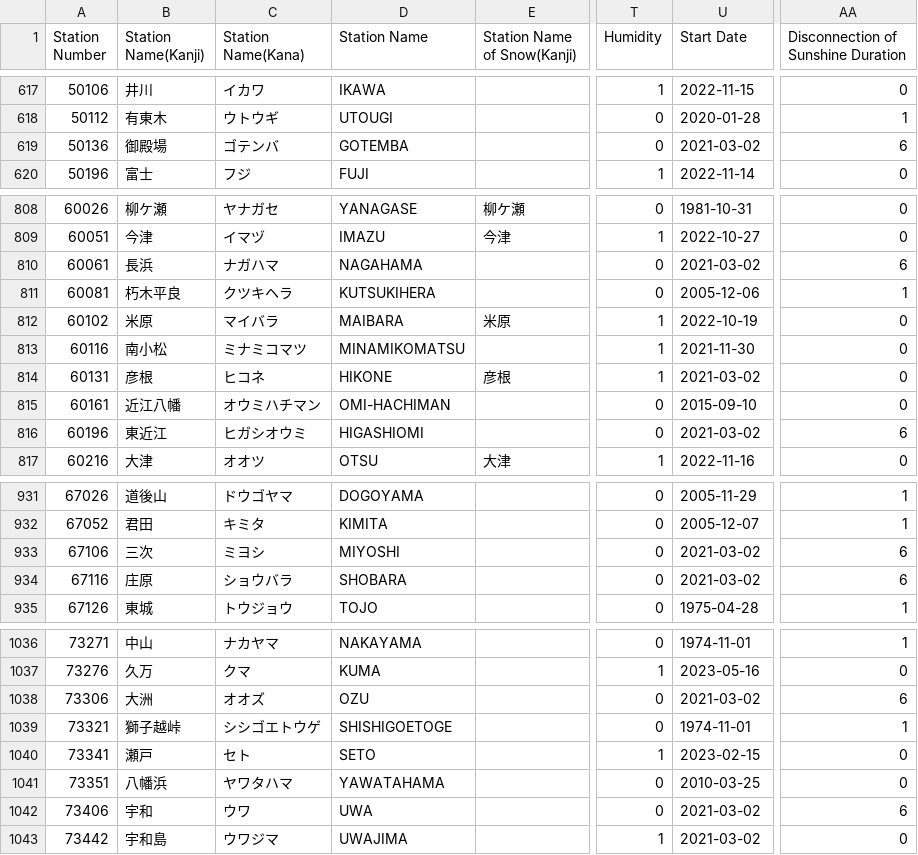
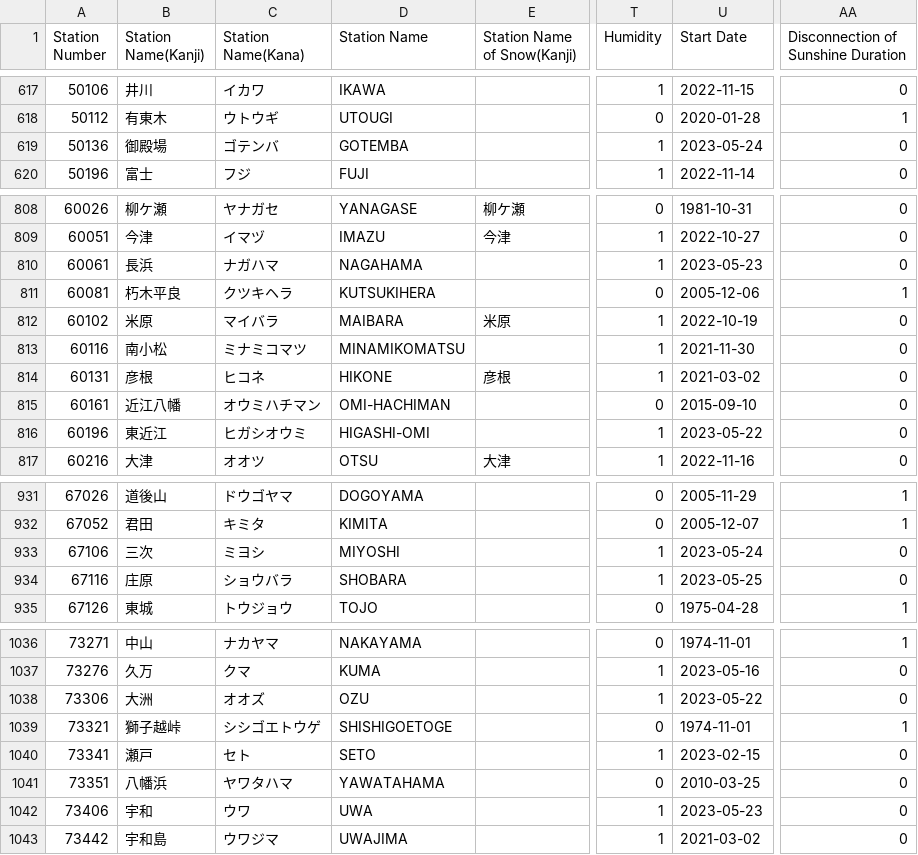
Before and after one commit to code4fukui/jma_station, a CSV file: jma_station_active.csv, drawn as a sheet; only a part is shown, gaps mark what is left out; the diff covers the shown part only; the diff names each change by its address in the sheet, - before the commit and + after, or states it on an @@ line.

```diff
--- a/jma_station_active.csv
+++ b/jma_station_active.csv
-T619 (Humidity): 0
+T619 (Humidity): 1
-U619 (Start Date): 2021-03-02
+U619 (Start Date): 2023-05-24
-AA619: 6
+AA619: 0
-T810 (Humidity): 0
+T810 (Humidity): 1
-U810 (Start Date): 2021-03-02
+U810 (Start Date): 2023-05-23
-AA810: 6
+AA810: 0
-D816 (Station Name): HIGASHIOMI
+D816 (Station Name): HIGASHI-OMI
-T816 (Humidity): 0
+T816 (Humidity): 1
-U816 (Start Date): 2021-03-02
+U816 (Start Date): 2023-05-22
-AA816: 6
+AA816: 0
-T933:T934 (Humidity): 0
+T933:T934 (Humidity): 1
-U933 (Start Date): 2021-03-02
+U933 (Start Date): 2023-05-24
-AA933:AA934: 6
+AA933:AA934: 0
-U934 (Start Date): 2021-03-02
+U934 (Start Date): 2023-05-25
-T1038 (Humidity): 0
+T1038 (Humidity): 1
-U1038 (Start Date): 2021-03-02
+U1038 (Start Date): 2023-05-22
-AA1038: 6
+AA1038: 0
-T1042 (Humidity): 0
+T1042 (Humidity): 1
-U1042 (Start Date): 2021-03-02
+U1042 (Start Date): 2023-05-23
-AA1042: 6
+AA1042: 0
```
Also changed, not shown: 14 edited cells elsewhere in this file, jma_station.csv, 4 other files.
